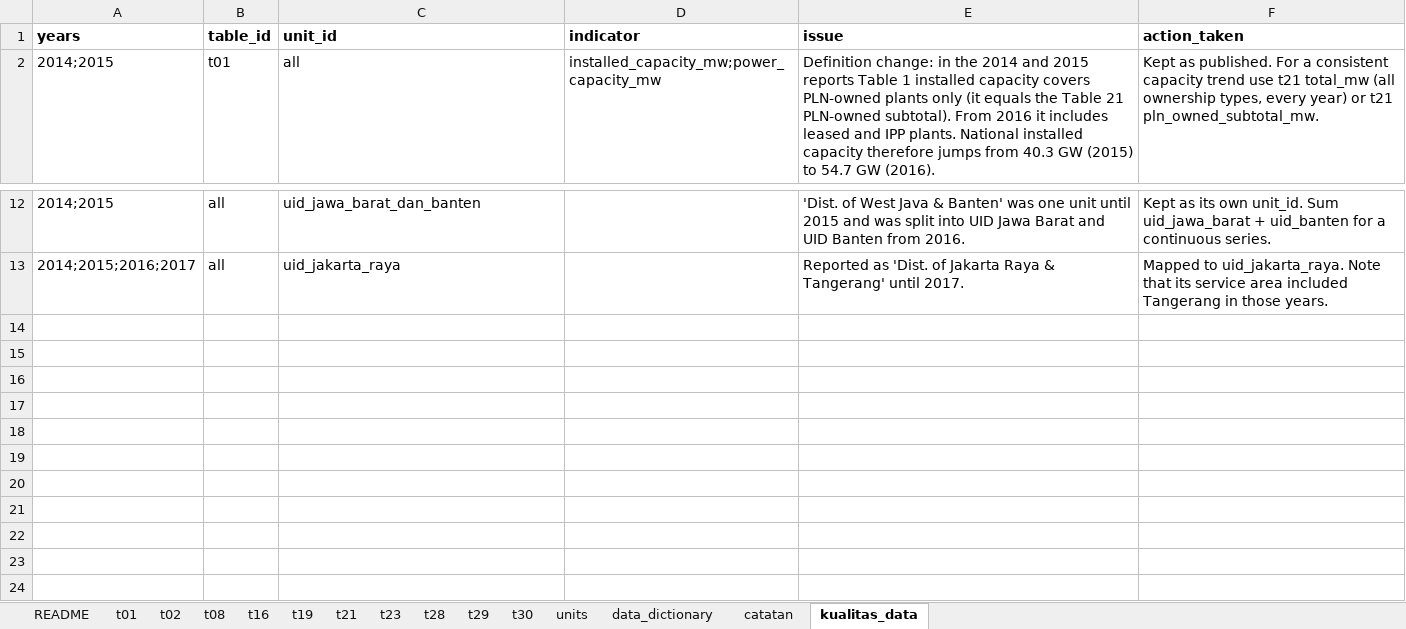
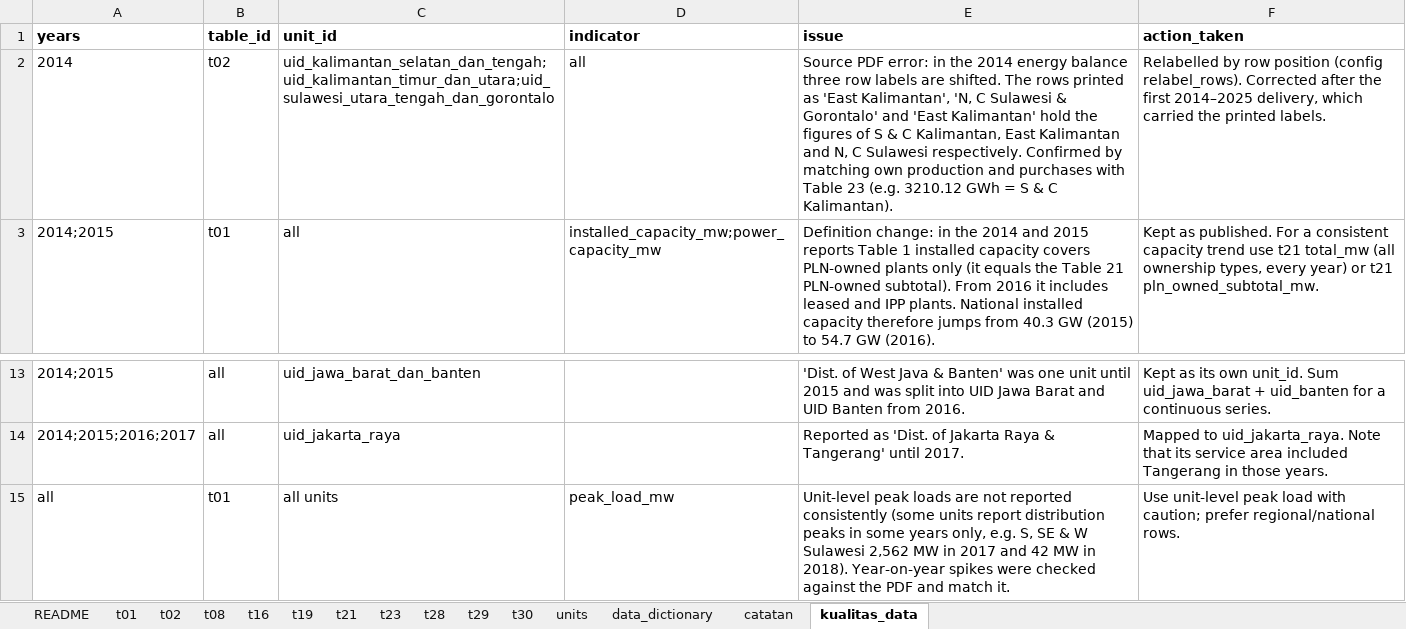
Before and after one commit to CASE4id/dashboard-case, an Excel workbook: data/listrik/statistik-pln-2014.xlsx, sheet kualitas_data, drawn as a sheet; only a part is shown, gaps mark what is left out; values as stored, in another font and other column widths than the file's, no borders; the diff names each change by its address in the sheet, - before the commit and + after, or states it on an @@ line.

```diff
--- a/data/listrik/statistik-pln-2014.xlsx (sheet kualitas_data)
+++ b/data/listrik/statistik-pln-2014.xlsx (sheet kualitas_data)
+row 2: 2014 | t02 | uid_kalimantan_selatan_dan_tengah;uid_kalimantan_timur_dan_utara;uid_sulawesi_utara_tengah_dan_gorontalo | all | Source PDF error: in the 2014 energy balance three row labels are shifted. The rows printed as 'East Kalimantan', 'N, C Sulawesi & Gorontalo' and 'East Kalimantan' hold the figures of S & C Kalimantan, East Kalimantan and N, C Sulawesi respectively. Confirmed by matching own production and purchases with Table 23 (e.g. 3210.12 GWh = S & C Kalimantan). | Relabelled by row position (config relabel_rows). Corrected after the first 2014–2025 delivery, which carried the printed labels.
+row 15: all | t01 | all units | peak_load_mw | Unit-level peak loads are not reported consistently (some units report distribution peaks in some years only, e.g. S, SE & W Sulawesi 2,562 MW in 2017 and 42 MW in 2018). Year-on-year spikes were checked against the PDF and match it. | Use unit-level peak load with caution; prefer regional/national rows.
```
Also changed, not shown: sheet t02, sheet units, data/listrik/statistik-pln-2017.xlsx, data/listrik/statistik-pln-2018.xlsx, 10 other files.
